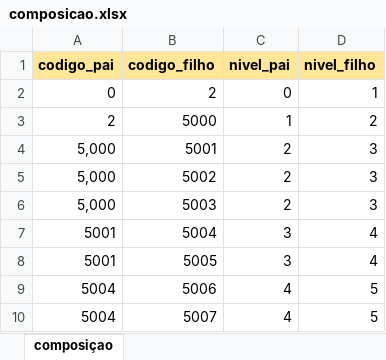
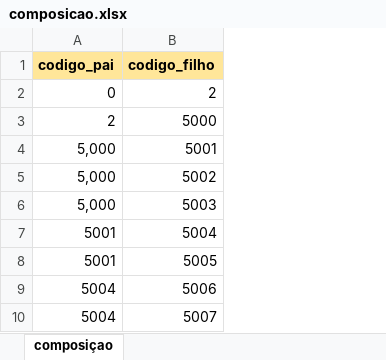
Before and after one commit to MarioCarvalhoBr/data_validate, an Excel workbook: input_data/data_ground_truth/5_composicao/composicao.xlsx, sheet composiçao, drawn as a sheet; values as stored, in another font and other column widths than the file's, no borders; the diff names each change by its address in the sheet, - before the commit and + after, or states it on an @@ line.

```diff
--- a/input_data/data_ground_truth/5_composicao/composicao.xlsx (sheet composiçao)
+++ b/input_data/data_ground_truth/5_composicao/composicao.xlsx (sheet composiçao)
-column C (nivel_pai), rows 2-10: 0 | 1 | 2 | 2 | 2 | 3 | 3 | 4 | 4
-column D (nivel_filho), rows 2-10: 1 | 2 | 3 | 3 | 3 | 4 | 4 | 5 | 5
```
Also changed, not shown: input_data/data_errors/4_descricao/descricao.xlsx, input_data/data_errors/5_composicao/composicao.xlsx, 10 other files.
